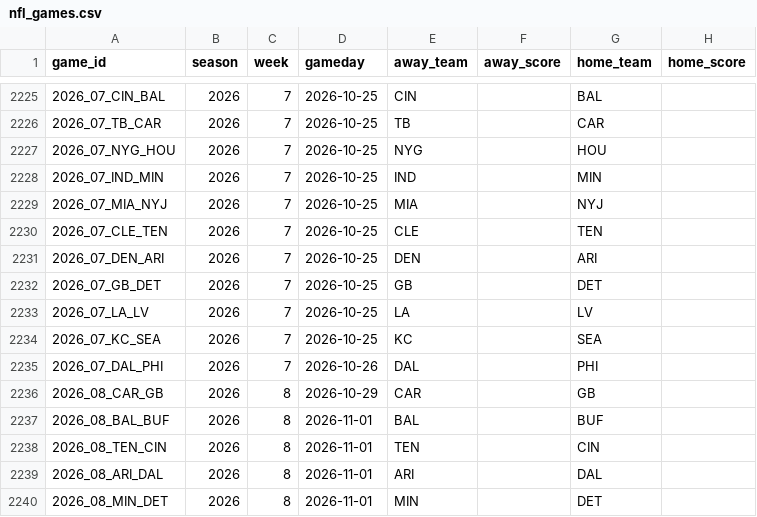
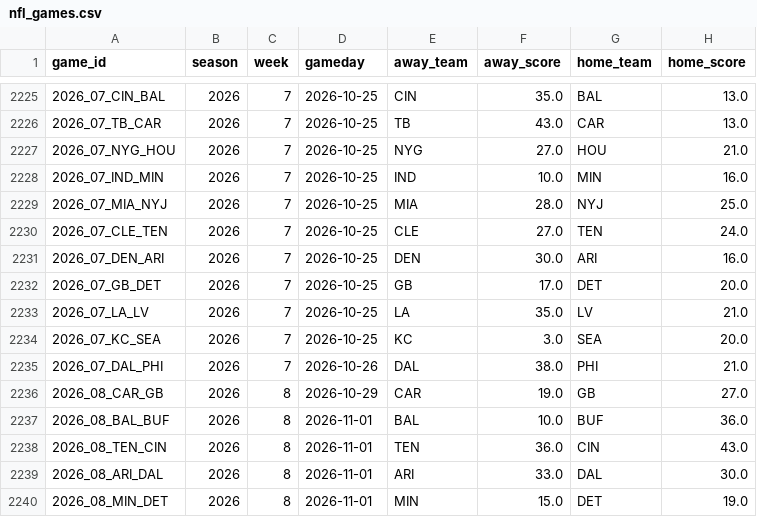
Before and after one commit to Caidenirwin/Parlay-maker, a CSV file: nfl_games.csv, drawn as a sheet; only a part is shown, gaps mark what is left out; the diff covers the shown part only.

```diff
--- a/nfl_games.csv
+++ b/nfl_games.csv
@@ -2225,16 +2225,16 @@ game_id,season,week,gameday,away_team,away_score,home_team,home_score
-2026_07_CIN_BAL,2026,7,2026-10-25,CIN,,BAL,
-2026_07_TB_CAR,2026,7,2026-10-25,TB,,CAR,
-2026_07_NYG_HOU,2026,7,2026-10-25,NYG,,HOU,
-2026_07_IND_MIN,2026,7,2026-10-25,IND,,MIN,
-2026_07_MIA_NYJ,2026,7,2026-10-25,MIA,,NYJ,
-2026_07_CLE_TEN,2026,7,2026-10-25,CLE,,TEN,
-2026_07_DEN_ARI,2026,7,2026-10-25,DEN,,ARI,
-2026_07_GB_DET,2026,7,2026-10-25,GB,,DET,
-2026_07_LA_LV,2026,7,2026-10-25,LA,,LV,
-2026_07_KC_SEA,2026,7,2026-10-25,KC,,SEA,
-2026_07_DAL_PHI,2026,7,2026-10-26,DAL,,PHI,
-2026_08_CAR_GB,2026,8,2026-10-29,CAR,,GB,
-2026_08_BAL_BUF,2026,8,2026-11-01,BAL,,BUF,
-2026_08_TEN_CIN,2026,8,2026-11-01,TEN,,CIN,
-2026_08_ARI_DAL,2026,8,2026-11-01,ARI,,DAL,
-2026_08_MIN_DET,2026,8,2026-11-01,MIN,,DET,
+2026_07_CIN_BAL,2026,7,2026-10-25,CIN,35.0,BAL,13.0
+2026_07_TB_CAR,2026,7,2026-10-25,TB,43.0,CAR,13.0
+2026_07_NYG_HOU,2026,7,2026-10-25,NYG,27.0,HOU,21.0
+2026_07_IND_MIN,2026,7,2026-10-25,IND,10.0,MIN,16.0
+2026_07_MIA_NYJ,2026,7,2026-10-25,MIA,28.0,NYJ,25.0
+2026_07_CLE_TEN,2026,7,2026-10-25,CLE,27.0,TEN,24.0
+2026_07_DEN_ARI,2026,7,2026-10-25,DEN,30.0,ARI,16.0
+2026_07_GB_DET,2026,7,2026-10-25,GB,17.0,DET,20.0
+2026_07_LA_LV,2026,7,2026-10-25,LA,35.0,LV,21.0
+2026_07_KC_SEA,2026,7,2026-10-25,KC,3.0,SEA,20.0
+2026_07_DAL_PHI,2026,7,2026-10-26,DAL,38.0,PHI,21.0
+2026_08_CAR_GB,2026,8,2026-10-29,CAR,19.0,GB,27.0
+2026_08_BAL_BUF,2026,8,2026-11-01,BAL,10.0,BUF,36.0
+2026_08_TEN_CIN,2026,8,2026-11-01,TEN,36.0,CIN,43.0
+2026_08_ARI_DAL,2026,8,2026-11-01,ARI,33.0,DAL,30.0
+2026_08_MIN_DET,2026,8,2026-11-01,MIN,15.0,DET,19.0
```
Also changed, not shown: 48 edited cells elsewhere in this file, cfb_games.csv, nba_games.csv, 12 other files.
